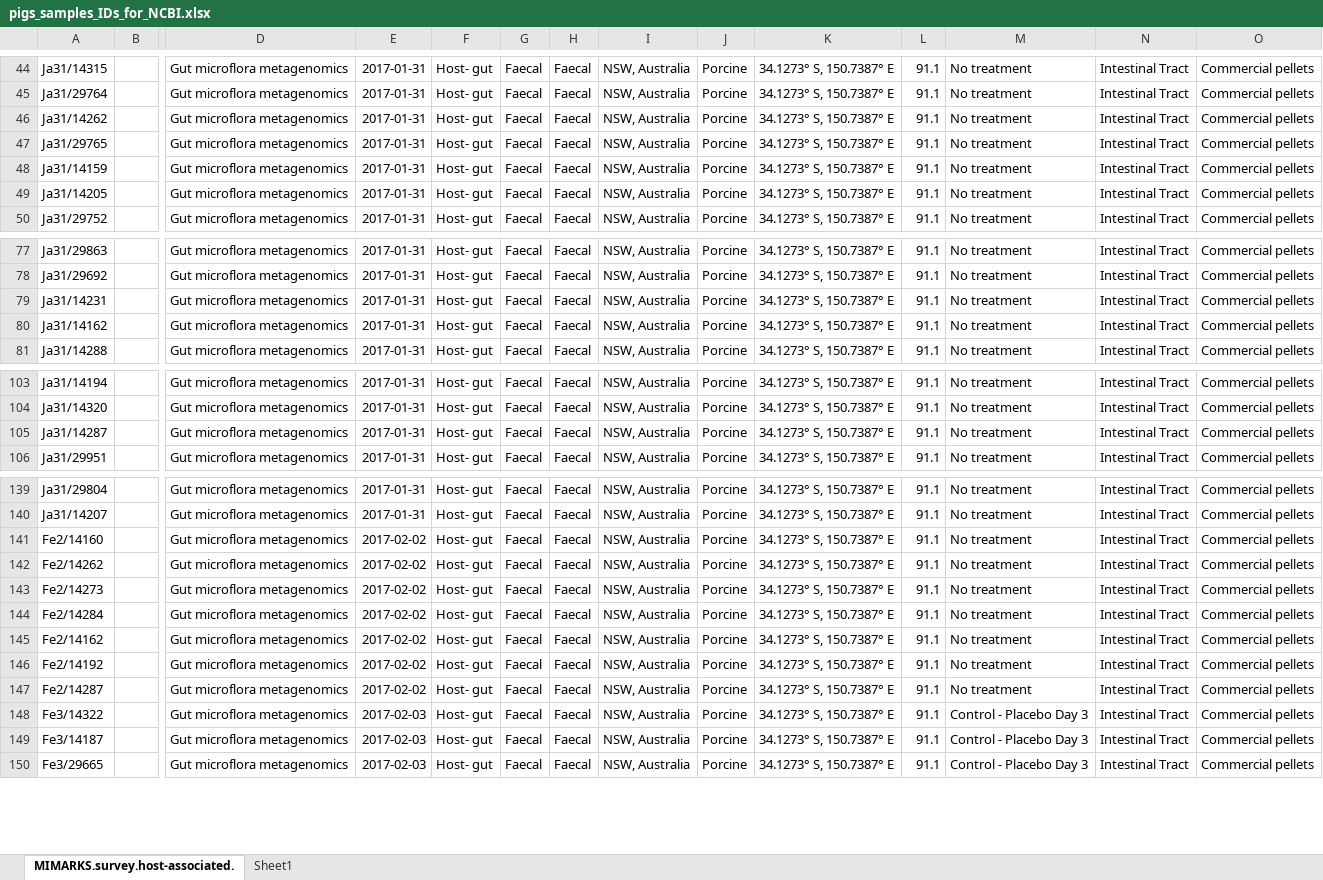
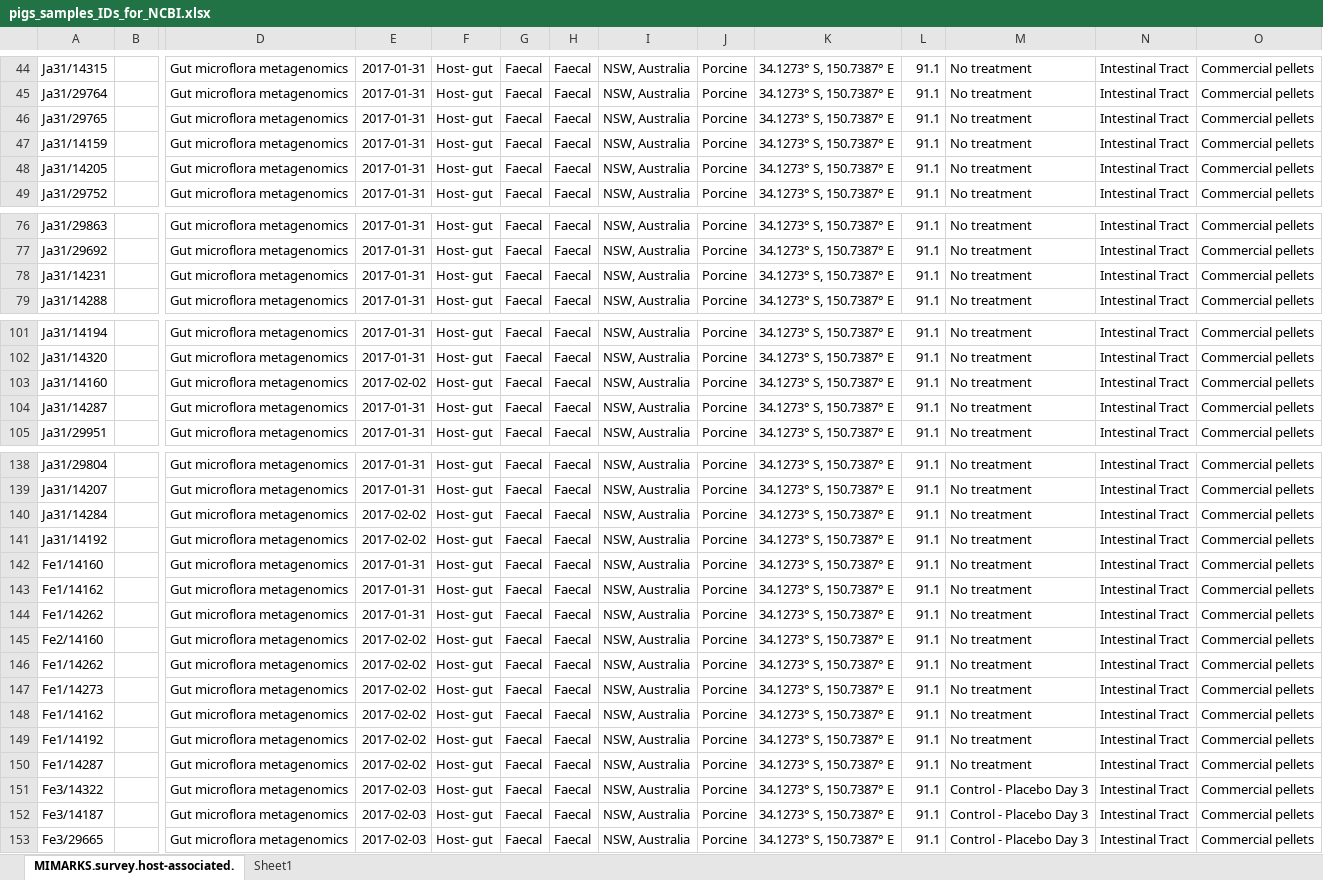
Before and after one commit to koadman/metapigs, an Excel workbook: source_data/pigs_samples_IDs_for_NCBI.xlsx, sheet MIMARKS.survey.host-associated., drawn as a sheet; only a part is shown, gaps mark what is left out; values as stored, in another font and other column widths than the file's, no borders; removed rows and columns are numbered as before the commit, all else as after; rows hold the shown columns only; the diff names each change by its address in the sheet, - before the commit and + after, or states it on an @@ line.

Commit message:
changed NCBI file with labels with correct dates of extraction for these samples: Fe1/14262 Ja31/14160 Fe1/14160 Fe1/14162 Fe1/14287 Fe1/14262 Ja31/14284 Ja31/14192 Fe1/14192

```diff
--- a/source_data/pigs_samples_IDs_for_NCBI.xlsx (sheet MIMARKS.survey.host-associated.)
+++ b/source_data/pigs_samples_IDs_for_NCBI.xlsx (sheet MIMARKS.survey.host-associated.)
-row 46: Ja31/14262 |  | Gut microflora metagenomics | 2017-01-31 | Host- gut | Faecal | Faecal | NSW, Australia | Porcine | 34.1273° S, 150.7387° E | 91.1 | No treatment | Intestinal Tract | Commercial pellets
-row 80: Ja31/14162 |  | Gut microflora metagenomics | 2017-01-31 | Host- gut | Faecal | Faecal | NSW, Australia | Porcine | 34.1273° S, 150.7387° E | 91.1 | No treatment | Intestinal Tract | Commercial pellets
+row 103: Ja31/14160 |  | Gut microflora metagenomics | 2017-02-02 | Host- gut | Faecal | Faecal | NSW, Australia | Porcine | 34.1273° S, 150.7387° E | 91.1 | No treatment | Intestinal Tract | Commercial pellets
+row 140: Ja31/14284 |  | Gut microflora metagenomics | 2017-02-02 | Host- gut | Faecal | Faecal | NSW, Australia | Porcine | 34.1273° S, 150.7387° E | 91.1 | No treatment | Intestinal Tract | Commercial pellets
+row 141: Ja31/14192 |  | Gut microflora metagenomics | 2017-02-02 | Host- gut | Faecal | Faecal | NSW, Australia | Porcine | 34.1273° S, 150.7387° E | 91.1 | No treatment | Intestinal Tract | Commercial pellets
+row 142: Fe1/14160 |  | Gut microflora metagenomics | 2017-01-31 | Host- gut | Faecal | Faecal | NSW, Australia | Porcine | 34.1273° S, 150.7387° E | 91.1 | No treatment | Intestinal Tract | Commercial pellets
+row 143: Fe1/14162 |  | Gut microflora metagenomics | 2017-01-31 | Host- gut | Faecal | Faecal | NSW, Australia | Porcine | 34.1273° S, 150.7387° E | 91.1 | No treatment | Intestinal Tract | Commercial pellets
+row 144: Fe1/14262 |  | Gut microflora metagenomics | 2017-01-31 | Host- gut | Faecal | Faecal | NSW, Australia | Porcine | 34.1273° S, 150.7387° E | 91.1 | No treatment | Intestinal Tract | Commercial pellets
-A146: Fe2/14262
+A146: Fe1/14262
-A147: Fe2/14273
+A147: Fe1/14273
-row 144: Fe2/14284 |  | Gut microflora metagenomics | 2017-02-02 | Host- gut | Faecal | Faecal | NSW, Australia | Porcine | 34.1273° S, 150.7387° E | 91.1 | No treatment | Intestinal Tract | Commercial pellets
-A148: Fe2/14162
+A148: Fe1/14162
-A149: Fe2/14192
+A149: Fe1/14192
-A150: Fe2/14287
+A150: Fe1/14287
```
Also changed, not shown: source_data/DNA_extraction_plates_info_labels.xlsx, 1 other file.
